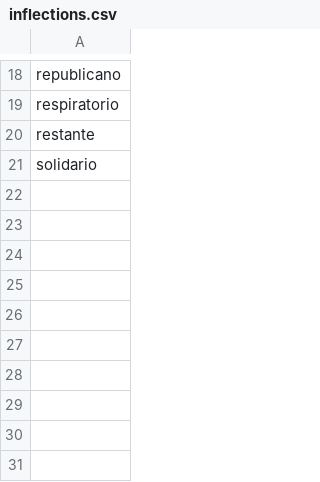
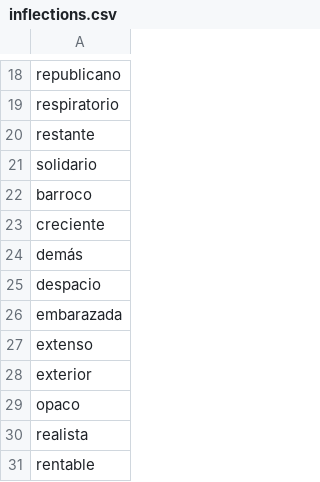
Before and after one commit to language-dev243/lila-language-data, a CSV file: scripts/spanish/data/processed/withError/inflections.csv, drawn as a sheet; only a part is shown, gaps mark what is left out; the diff names each change by its address in the sheet, - before the commit and + after, or states it on an @@ line.

```diff
--- a/scripts/spanish/data/processed/withError/inflections.csv
+++ b/scripts/spanish/data/processed/withError/inflections.csv
+row 22: barroco
+row 23: creciente
+row 24: demás
+row 25: despacio
+row 26: embarazada
+row 27: extenso
+row 28: exterior
+row 29: opaco
+row 30: realista
+row 31: rentable
```
Also changed, not shown: scripts/spanish/data/processed/withError/ipa.csv, scripts/spanish/data/processed/withError/syllabifications.csv, 1 other file.
